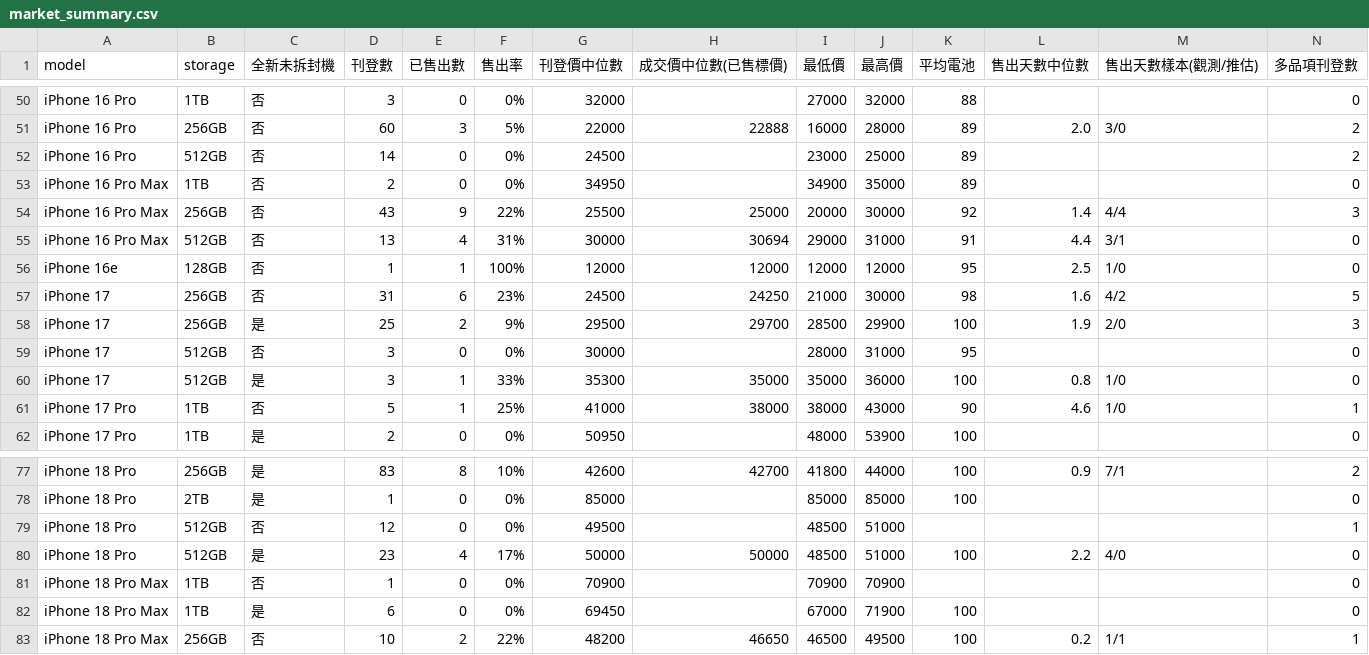
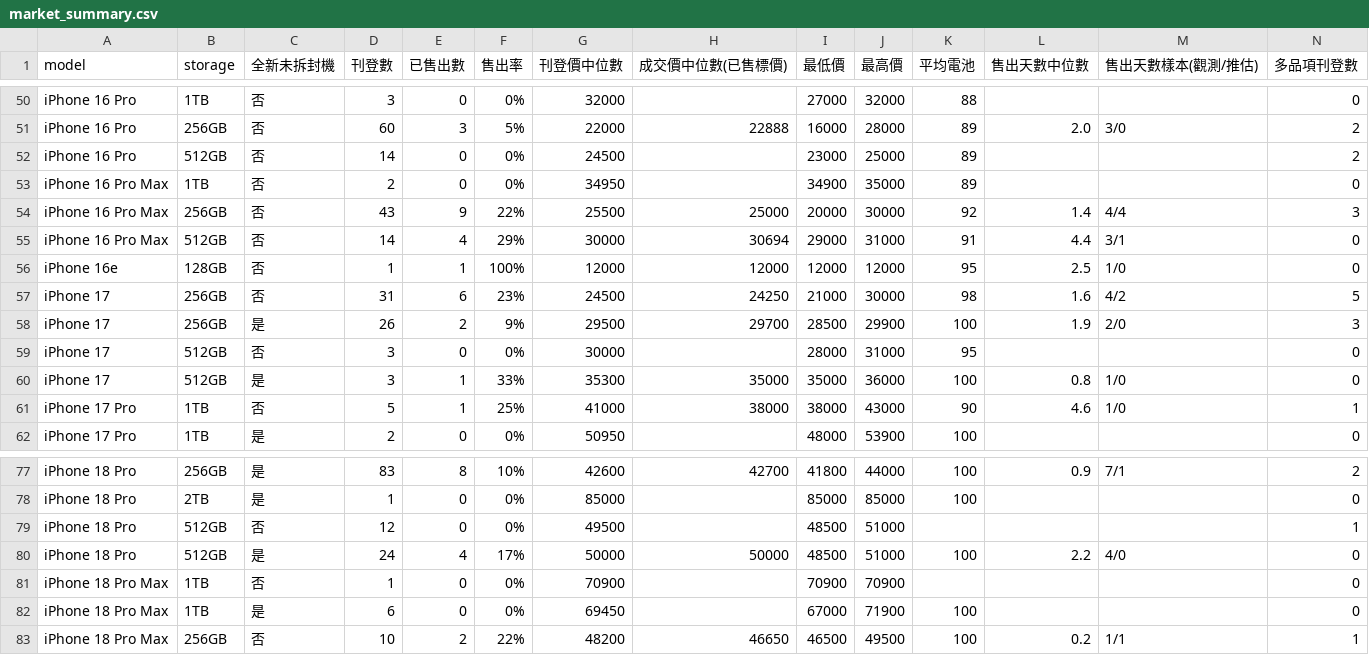
Before and after one commit to iPliny/ptt-iphone-tracker, a CSV file: data/market_summary.csv, drawn as a sheet; only a part is shown, gaps mark what is left out.

```diff
--- a/data/market_summary.csv
+++ b/data/market_summary.csv
@@ -54,6 +54,6 @@ iPhone 16 Pro Max,1TB,否,2,0,0%,34950,,34900,35000,89,,,0
 iPhone 16 Pro Max,256GB,否,43,9,22%,25500,25000,20000,30000,92,1.4,4/4,3
-iPhone 16 Pro Max,512GB,否,13,4,31%,30000,30694,29000,31000,91,4.4,3/1,0
+iPhone 16 Pro Max,512GB,否,14,4,29%,30000,30694,29000,31000,91,4.4,3/1,0
 iPhone 16e,128GB,否,1,1,100%,12000,12000,12000,12000,95,2.5,1/0,0
 iPhone 17,256GB,否,31,6,23%,24500,24250,21000,30000,98,1.6,4/2,5
-iPhone 17,256GB,是,25,2,9%,29500,29700,28500,29900,100,1.9,2/0,3
+iPhone 17,256GB,是,26,2,9%,29500,29700,28500,29900,100,1.9,2/0,3
 iPhone 17,512GB,否,3,0,0%,30000,,28000,31000,95,,,0
@@ -79,3 +79,3 @@ iPhone 18 Pro,2TB,是,1,0,0%,85000,,85000,85000,100,,,0
 iPhone 18 Pro,512GB,否,12,0,0%,49500,,48500,51000,,,,1
-iPhone 18 Pro,512GB,是,23,4,17%,50000,50000,48500,51000,100,2.2,4/0,0
+iPhone 18 Pro,512GB,是,24,4,17%,50000,50000,48500,51000,100,2.2,4/0,0
 iPhone 18 Pro Max,1TB,否,1,0,0%,70900,,70900,70900,,,,0
```
Also changed, not shown: data/events.csv, data/listings.csv.
